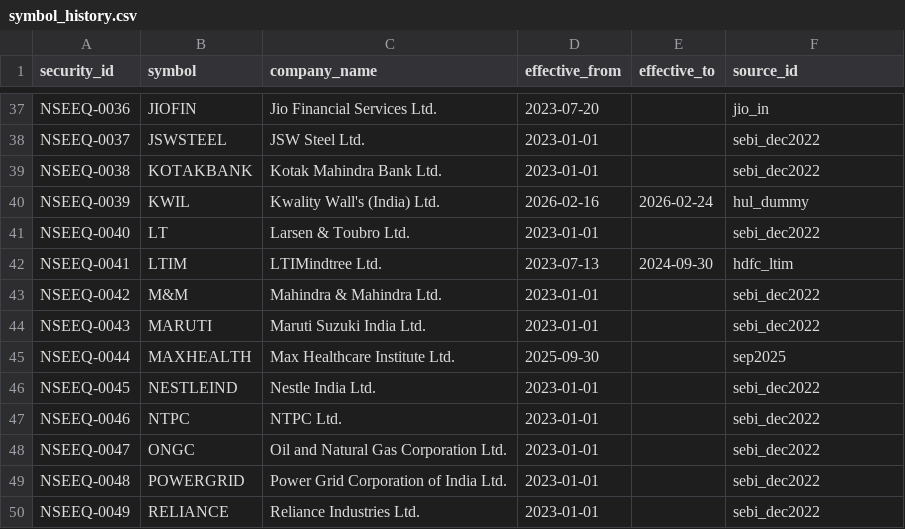
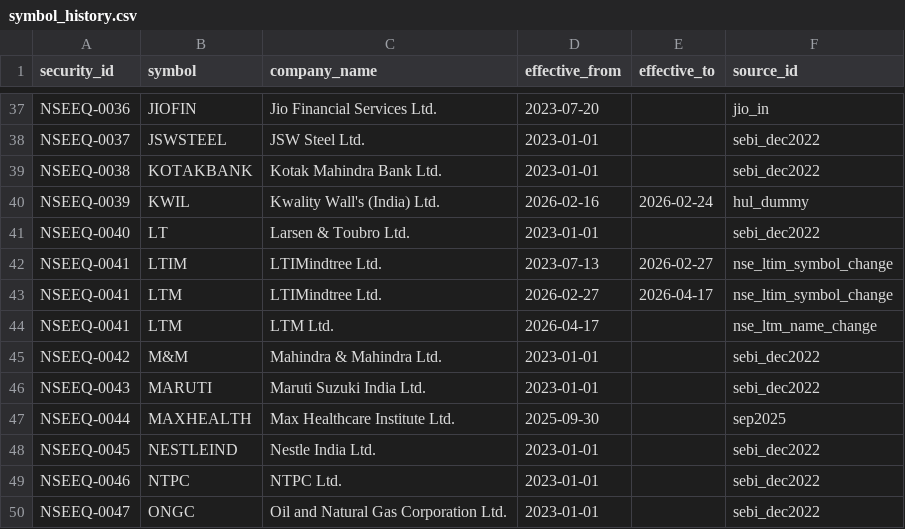
Before and after one commit to SuryanshRajNITS/swing-trading-system, a CSV file: data/reference/symbol_history.csv, drawn as a sheet; only a part is shown, gaps mark what is left out; the shorter side is filled out with more unchanged rows.

```diff
--- a/data/reference/symbol_history.csv
+++ b/data/reference/symbol_history.csv
@@ -41,3 +41,5 @@ NSEEQ-0039,KWIL,Kwality Wall's (India) Ltd.,2026-02-16,2026-02-24,hul_dummy
 NSEEQ-0040,LT,Larsen & Toubro Ltd.,2023-01-01,,sebi_dec2022
-NSEEQ-0041,LTIM,LTIMindtree Ltd.,2023-07-13,2024-09-30,hdfc_ltim
+NSEEQ-0041,LTIM,LTIMindtree Ltd.,2023-07-13,2026-02-27,nse_ltim_symbol_change
+NSEEQ-0041,LTM,LTIMindtree Ltd.,2026-02-27,2026-04-17,nse_ltim_symbol_change
+NSEEQ-0041,LTM,LTM Ltd.,2026-04-17,,nse_ltm_name_change
 NSEEQ-0042,M&M,Mahindra & Mahindra Ltd.,2023-01-01,,sebi_dec2022
```
Also changed, not shown: data/reference/sources.csv, 10 other files.
